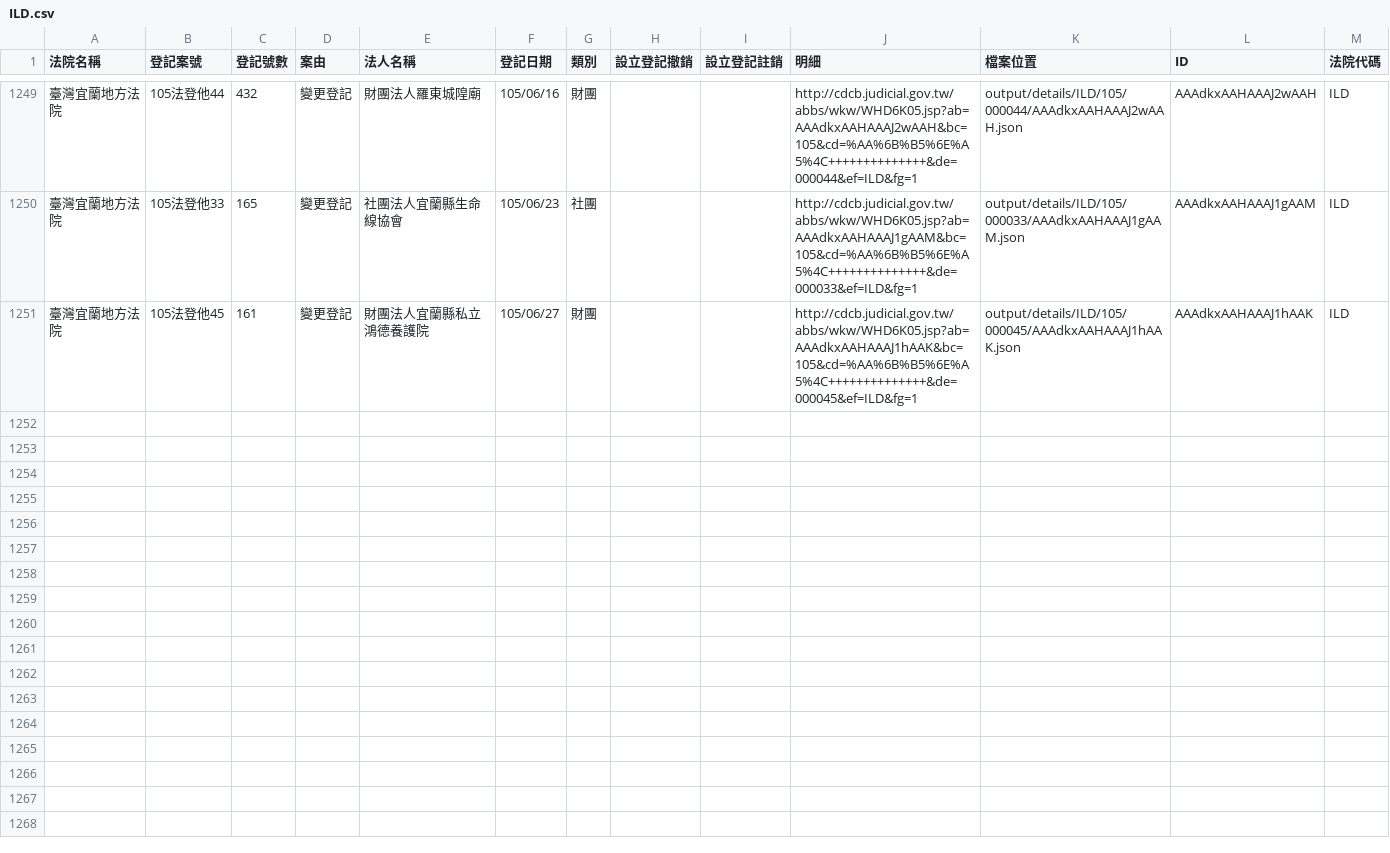
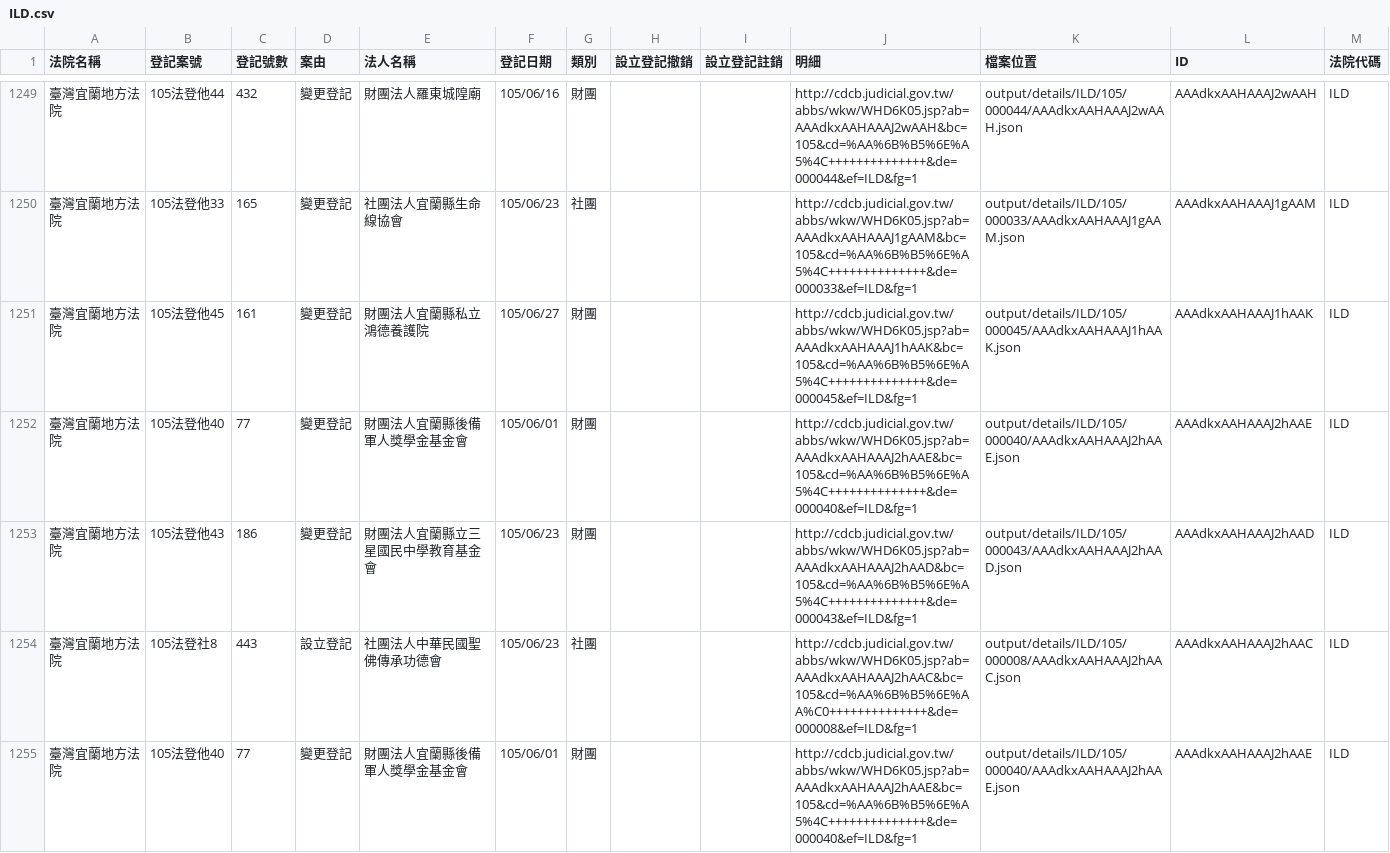
Before and after one commit to taichunmin/foundationtw, a CSV file: output/lists/ILD.csv, drawn as a sheet; only a part is shown, gaps mark what is left out; the diff names each change by its address in the sheet, - before the commit and + after, or states it on an @@ line.

Commit message:
update datasets @ 2016-07-12 02:00:01

```diff
--- a/output/lists/ILD.csv
+++ b/output/lists/ILD.csv
+row 1252: 臺灣宜蘭地方法院 | 105法登他40 | 77 | 變更登記 | 財團法人宜蘭縣後備軍人獎學金基金會 | 105/06/01 | 財團 |  |  | http://cdcb.judicial.gov.tw/abbs/wkw/WHD6K05.jsp?ab=AAAdkxAAHAAAJ2hAAE&bc=105&cd=%AA%6B%B5%6E%A5%4C++++++++++++++&de=000040&ef=ILD&fg=1 | output/details/ILD/105/000040/AAAdkxAAHAAAJ2hAAE.json | AAAdkxAAHAAAJ2hAAE | ILD
+row 1253: 臺灣宜蘭地方法院 | 105法登他43 | 186 | 變更登記 | 財團法人宜蘭縣立三星國民中學教育基金會 | 105/06/23 | 財團 |  |  | http://cdcb.judicial.gov.tw/abbs/wkw/WHD6K05.jsp?ab=AAAdkxAAHAAAJ2hAAD&bc=105&cd=%AA%6B%B5%6E%A5%4C++++++++++++++&de=000043&ef=ILD&fg=1 | output/details/ILD/105/000043/AAAdkxAAHAAAJ2hAAD.json | AAAdkxAAHAAAJ2hAAD | ILD
+row 1254: 臺灣宜蘭地方法院 | 105法登社8 | 443 | 設立登記 | 社團法人中華民國聖佛傳承功德會 | 105/06/23 | 社團 |  |  | http://cdcb.judicial.gov.tw/abbs/wkw/WHD6K05.jsp?ab=AAAdkxAAHAAAJ2hAAC&bc=105&cd=%AA%6B%B5%6E%AA%C0++++++++++++++&de=000008&ef=ILD&fg=1 | output/details/ILD/105/000008/AAAdkxAAHAAAJ2hAAC.json | AAAdkxAAHAAAJ2hAAC | ILD
+row 1255: 臺灣宜蘭地方法院 | 105法登他40 | 77 | 變更登記 | 財團法人宜蘭縣後備軍人獎學金基金會 | 105/06/01 | 財團 |  |  | http://cdcb.judicial.gov.tw/abbs/wkw/WHD6K05.jsp?ab=AAAdkxAAHAAAJ2hAAE&bc=105&cd=%AA%6B%B5%6E%A5%4C++++++++++++++&de=000040&ef=ILD&fg=1 | output/details/ILD/105/000040/AAAdkxAAHAAAJ2hAAE.json | AAAdkxAAHAAAJ2hAAE | ILD
```
Also changed, not shown: output/lists/CHD.csv, output/lists/HLD.csv, 33 other files.
